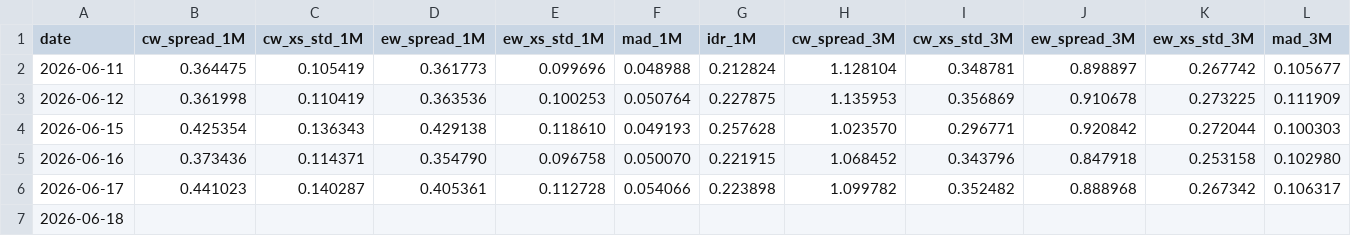
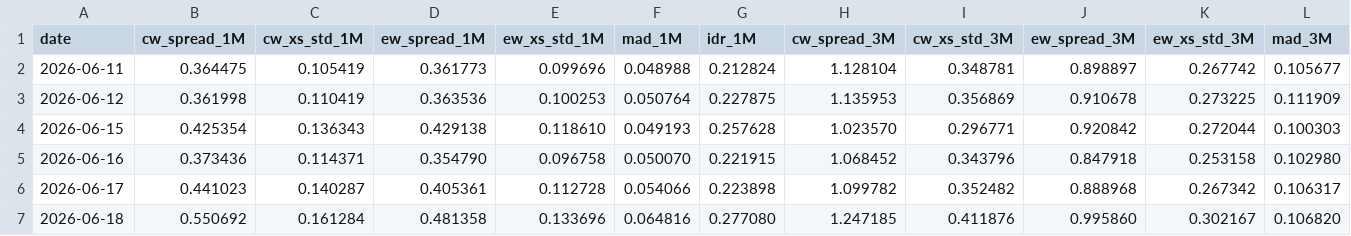
Before and after one commit to vpansare1/sp500-dispersion, a CSV file: data/capweighted_dispersion.csv, drawn as a sheet; only a part is shown; removed rows and columns are numbered as before the commit, all else as after; rows hold the shown columns only; the diff names each change by its address in the sheet, - before the commit and + after, or states it on an @@ line.

```diff
--- a/data/capweighted_dispersion.csv
+++ b/data/capweighted_dispersion.csv
-row 7: 2026-06-18
+row 7: 2026-06-18 | 0.550692 | 0.161284 | 0.481358 | 0.133696 | 0.064816 | 0.277080 | 1.247185 | 0.411876 | 0.995860 | 0.302167 | 0.106820
```
Also changed, not shown: data/spx.csv, 11 other files.
